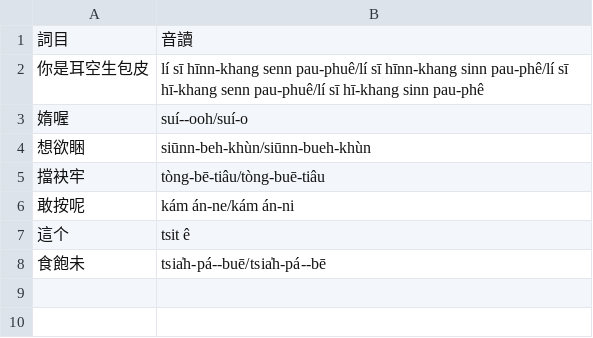
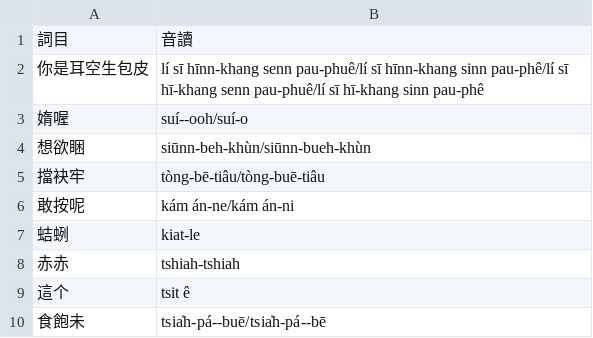
Before and after one commit to chengr4/taieagi, a CSV file: assets/supplement.csv, drawn as a sheet; the diff names each change by its address in the sheet, - before the commit and + after, or states it on an @@ line.

```diff
--- a/assets/supplement.csv
+++ b/assets/supplement.csv
+row 7: 蛣蛚 | kiat-le
+row 8: 赤赤 | tshiah-tshiah
```
Also changed, not shown: assets/hints.csv, 2 other files.
